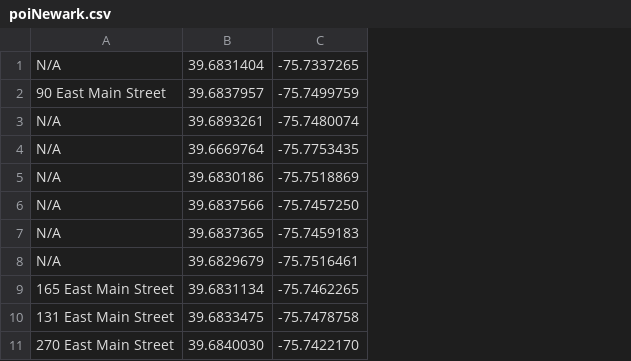
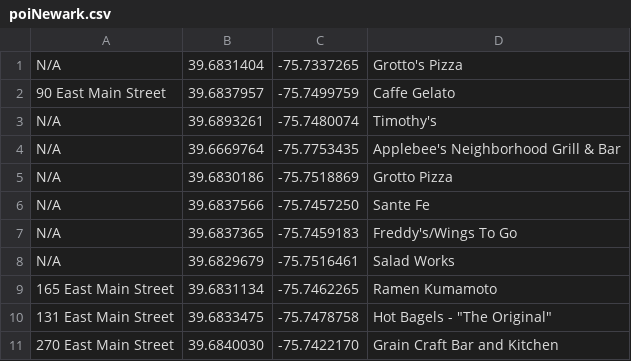
Before and after one commit to mbolinas/CISC475, a CSV file: map/generated_map_data/poiNewark.csv, drawn as a sheet; only a part is shown; the diff names each change by its address in the sheet, - before the commit and + after, or states it on an @@ line.

Commit message:
updated manhattan poi and road datasets

```diff
--- a/map/generated_map_data/poiNewark.csv
+++ b/map/generated_map_data/poiNewark.csv
+column D, rows 1-11: Grotto's Pizza | Caffe Gelato | Timothy's | Applebee's Neighborhood Grill & Bar | Grotto Pizza | Sante Fe | Freddy's/Wings To Go | Salad Works | Ramen Kumamoto | Hot Bagels - "The Original" | Grain Craft Bar and Kitchen
```
Also changed, not shown: 6 other files.
